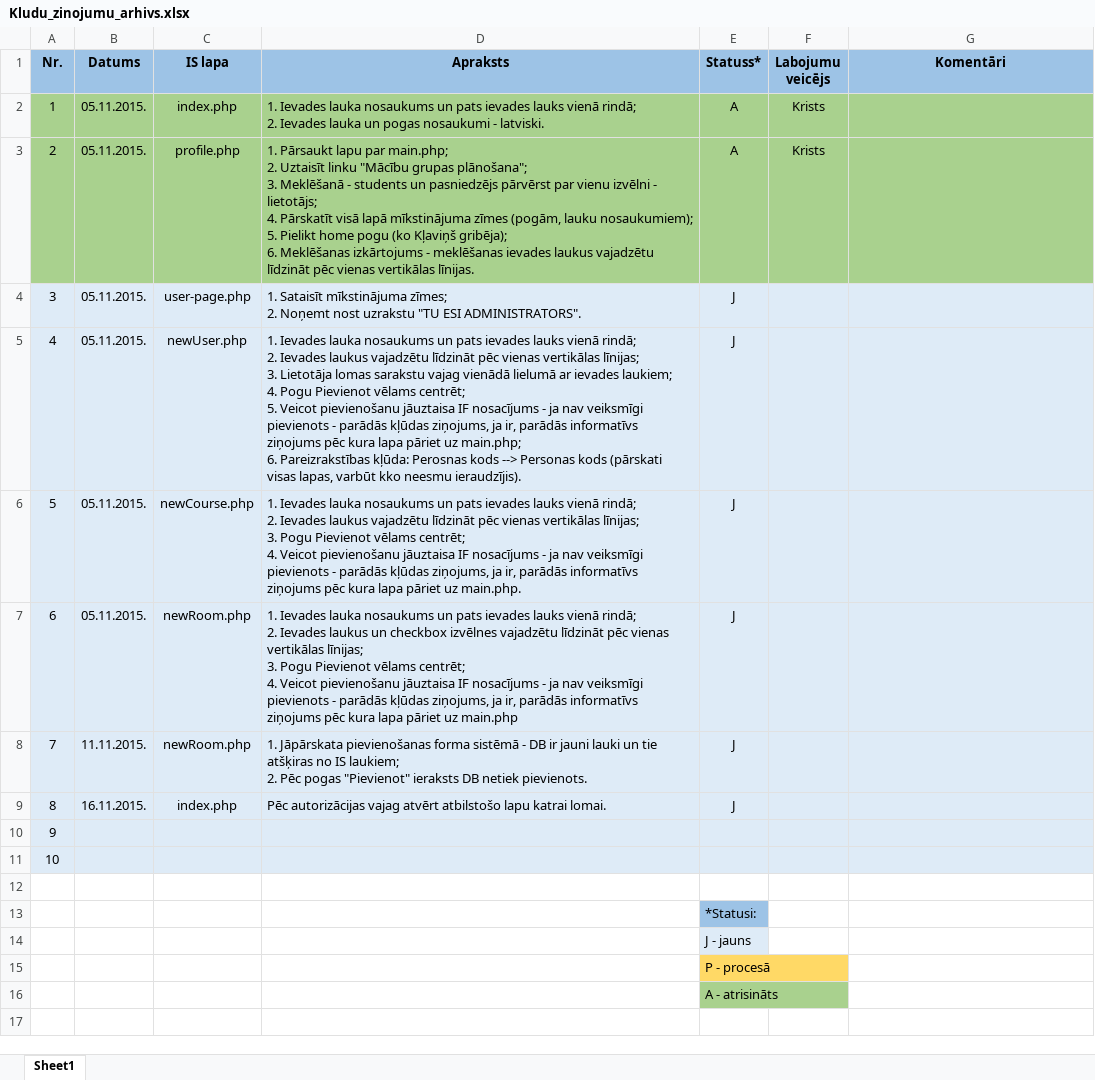
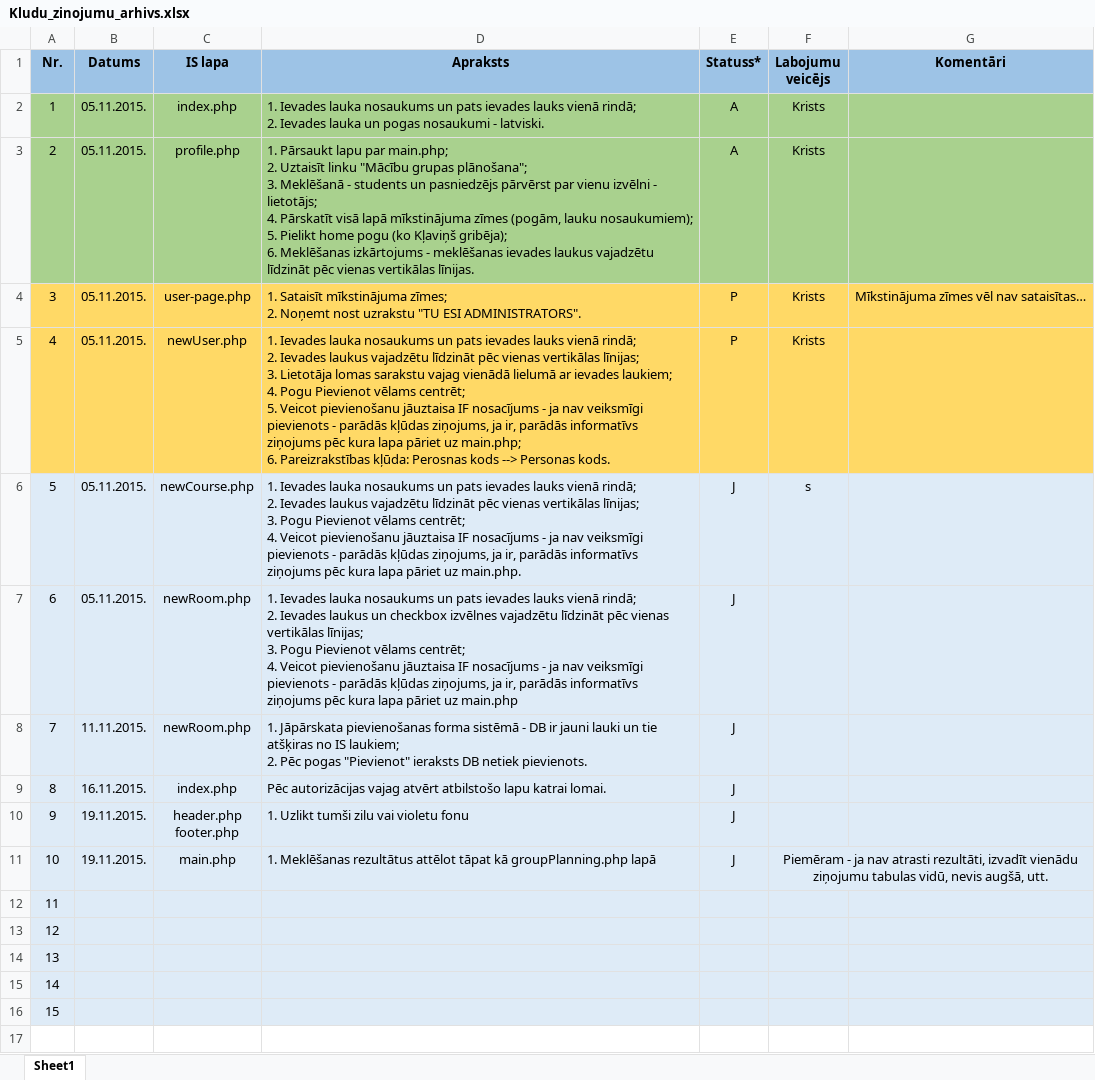
Before and after one commit to KJankovskis/MCVS, an Excel workbook: Dok/Kludu_zinojumu_arhivs.xlsx, sheet Sheet1, drawn as a sheet; only a part is shown; the shorter side is filled out with more unchanged rows; values as stored, in another font and other column widths than the file's, no borders; addresses are those after the commit; ↵ is a line break in a cell; the diff names each change by its address in the sheet, - before the commit and + after, or states it on an @@ line.

Commit message:
Labojumi newUser.php lapā V1

```diff
--- a/Dok/Kludu_zinojumu_arhivs.xlsx (sheet Sheet1)
+++ b/Dok/Kludu_zinojumu_arhivs.xlsx (sheet Sheet1)
-A4:G5 fill: #DEEBF7
+A4:G5 fill: #FFD966
-E4:E5 (Statuss*): J
+E4:E5 (Statuss*): P
-F4:F5 (Labojumu veicējs): (empty)
+F4:F5 (Labojumu veicējs): Krists
-G4 (Komentāri): (empty)
+G4 (Komentāri): Mīkstinājuma zīmes vēl nav sataisītas…
-D5 (Apraksts): …--> Personas kods (pārskati visas lapas, varbūt kko neesmu ieraudzījis).
+D5 (Apraksts): …--> Personas kods.
-F6 (Labojumu veicējs): (empty)
+F6 (Labojumu veicējs): s
+row 10: 9 | 19.11.2015. | header.php ↵ footer.php | 1. Uzlikt tumši zilu vai violetu fonu | J
+row 11: 10 | 19.11.2015. | main.php | 1. Meklēšanas rezultātus attēlot tāpat kā groupPlanning.php lapā | J | Piemēram - ja nav atrasti rezultāti, izvadīt vienādu ziņojumu tabulas vidū, nevis augšā, utt.
+row 12: 11
+row 13: 12
+row 14: 13
@@ column A (Nr.) renumbered between rows 15 and 16 @@
```
Also changed, not shown: 2 other files.
